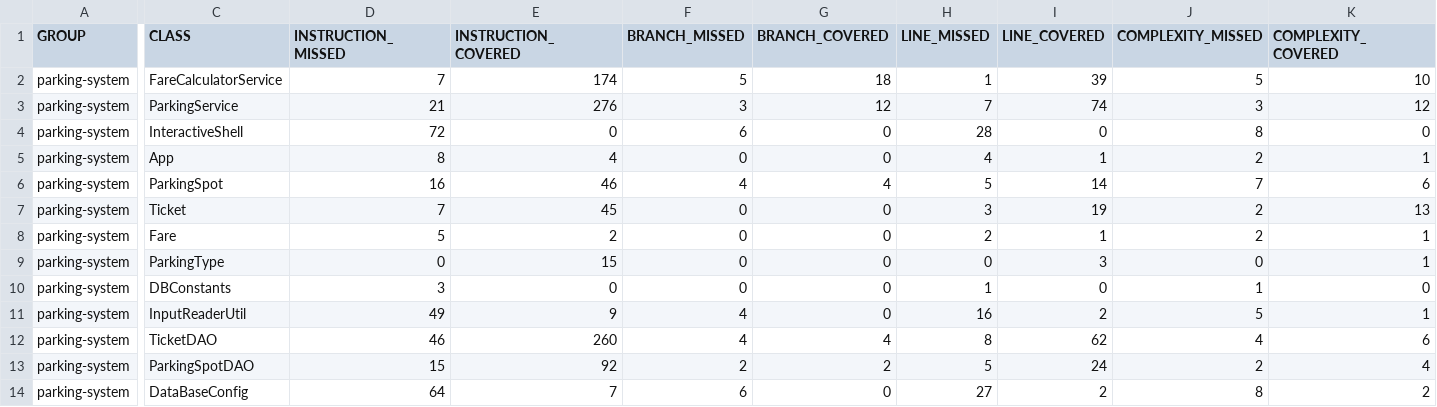
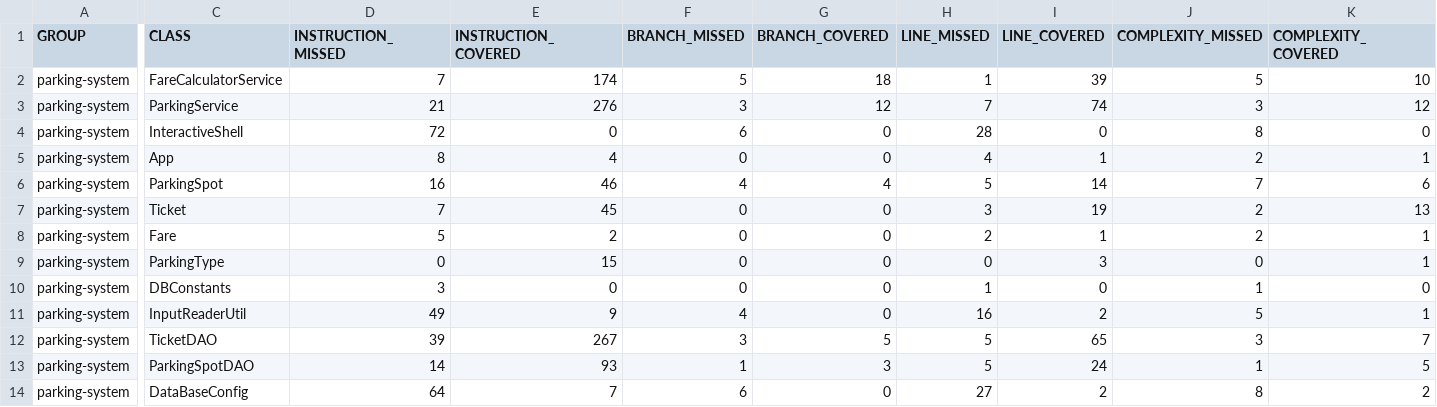
Before and after one commit to LuDoo33/Perrault-Ludovic-tester-Java, a CSV file: target/site/jacoco/jacoco.csv, drawn as a sheet; only a part is shown, gaps mark what is left out; the diff names each change by its address in the sheet, - before the commit and + after, or states it on an @@ line.

```diff
--- a/target/site/jacoco/jacoco.csv
+++ b/target/site/jacoco/jacoco.csv
-D12 (INSTRUCTION_MISSED): 46
+D12 (INSTRUCTION_MISSED): 39
-E12 (INSTRUCTION_COVERED): 260
+E12 (INSTRUCTION_COVERED): 267
-F12 (BRANCH_MISSED): 4
+F12 (BRANCH_MISSED): 3
-G12 (BRANCH_COVERED): 4
+G12 (BRANCH_COVERED): 5
-H12 (LINE_MISSED): 8
+H12 (LINE_MISSED): 5
-I12 (LINE_COVERED): 62
+I12 (LINE_COVERED): 65
-J12 (COMPLEXITY_MISSED): 4
+J12 (COMPLEXITY_MISSED): 3
-K12 (COMPLEXITY_COVERED): 6
+K12 (COMPLEXITY_COVERED): 7
-D13 (INSTRUCTION_MISSED): 15
+D13 (INSTRUCTION_MISSED): 14
-E13 (INSTRUCTION_COVERED): 92
+E13 (INSTRUCTION_COVERED): 93
-F13 (BRANCH_MISSED): 2
+F13 (BRANCH_MISSED): 1
-G13 (BRANCH_COVERED): 2
+G13 (BRANCH_COVERED): 3
-J13 (COMPLEXITY_MISSED): 2
+J13 (COMPLEXITY_MISSED): 1
-K13 (COMPLEXITY_COVERED): 4
+K13 (COMPLEXITY_COVERED): 5
```
Also changed, not shown: 48 other files.
